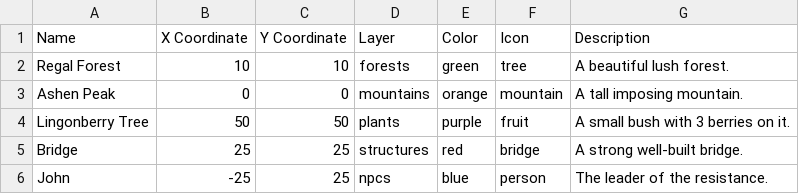
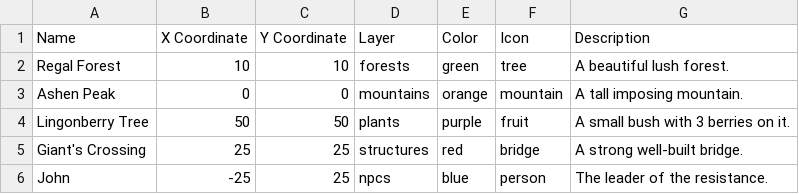
Before and after one commit to MChapeland/mchapeland.github.io, a CSV file: data.csv, drawn as a sheet.

Commit message:
dqds

```diff
--- a/data.csv
+++ b/data.csv
@@ -4,3 +4,3 @@ Ashen Peak,0,0,mountains,orange,mountain,A tall imposing mountain.,
 Lingonberry Tree,50,50,plants,purple,fruit,A small bush with 3 berries on it.,
-Bridge,25,25,structures,red,bridge,A strong well-built bridge.,
+Giant's Crossing,25,25,structures,red,bridge,A strong well-built bridge.,
 John,-25,25,npcs,blue,person,The leader of the resistance.,
```
